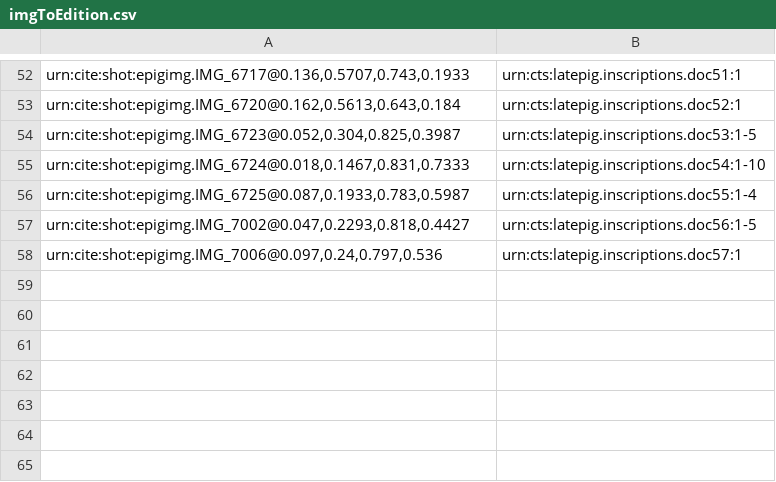
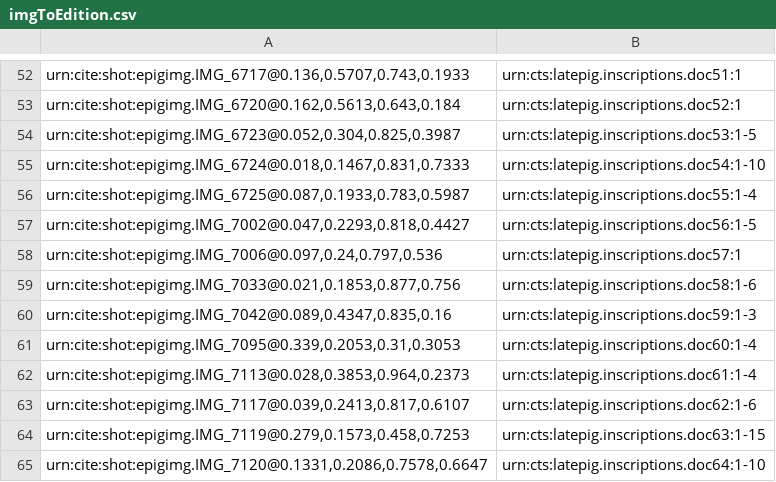
Before and after one commit to neelsmith/latinsrcs, a CSV file: indices/imgToEdition.csv, drawn as a sheet; only a part is shown, gaps mark what is left out; the diff names each change by its address in the sheet, - before the commit and + after, or states it on an @@ line.

Commit message:
Update imgToEdition.csv

```diff
--- a/indices/imgToEdition.csv
+++ b/indices/imgToEdition.csv
+row 59: urn:cite:shot:epigimg.IMG_7033@0.021,0.1853,0.877,0.756 | urn:cts:latepig.inscriptions.doc58:1-6
+row 60: urn:cite:shot:epigimg.IMG_7042@0.089,0.4347,0.835,0.16 | urn:cts:latepig.inscriptions.doc59:1-3
+row 61: urn:cite:shot:epigimg.IMG_7095@0.339,0.2053,0.31,0.3053 | urn:cts:latepig.inscriptions.doc60:1-4
+row 62: urn:cite:shot:epigimg.IMG_7113@0.028,0.3853,0.964,0.2373 | urn:cts:latepig.inscriptions.doc61:1-4
+row 63: urn:cite:shot:epigimg.IMG_7117@0.039,0.2413,0.817,0.6107 | urn:cts:latepig.inscriptions.doc62:1-6
+row 64: urn:cite:shot:epigimg.IMG_7119@0.279,0.1573,0.458,0.7253 | urn:cts:latepig.inscriptions.doc63:1-15
+row 65: urn:cite:shot:epigimg.IMG_7120@0.1331,0.2086,0.7578,0.6647 | urn:cts:latepig.inscriptions.doc64:1-10
```
